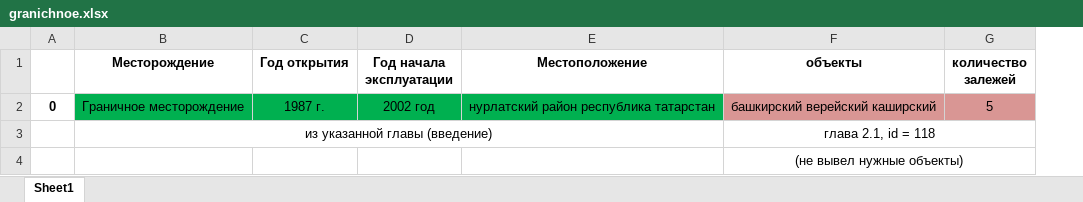
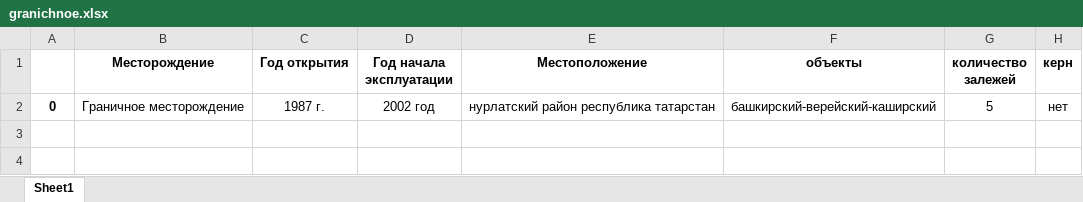
Before and after one commit to Rustemhak/Unstructured-field-data-aggregator, an Excel workbook: reports/xlsx/granichnoe.xlsx, sheet Sheet1, drawn as a sheet; values as stored, in another font and other column widths than the file's, no borders; removed rows and columns are numbered as before the commit, all else as after; the diff names each change by its address in the sheet, - before the commit and + after, or states it on an @@ line.

```diff
--- a/reports/xlsx/granichnoe.xlsx (sheet Sheet1)
+++ b/reports/xlsx/granichnoe.xlsx (sheet Sheet1)
+column H (керн), row 2: нет
-B2:E2 fill: #00B050
+B2:E2 fill: none
-F2 (объекты): башкирский верейский каширский
+F2 (объекты): башкирский-верейский-каширский
-F2:G2 fill: #D99694
+F2:G2 fill: none
-row 3:  | из указанной главы (введение) |  |  |  | глава 2.1, id = 118
-row 4:  |  |  |  |  | (не вывел нужные объекты)
```
Also changed, not shown: reports/xlsx/archangelsk.xlsx, 31 other files.
